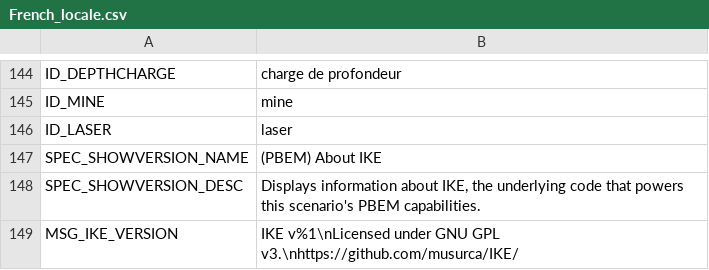
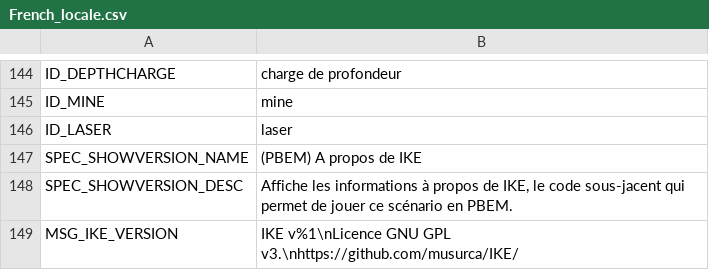
Before and after one commit to musurca/IKE, a CSV file: locale/French_locale.csv, drawn as a sheet; only a part is shown, gaps mark what is left out.

Commit message:
French language

```diff
--- a/locale/French_locale.csv
+++ b/locale/French_locale.csv
@@ -146,4 +146,4 @@ ID_MINE|mine
 ID_LASER|laser
-SPEC_SHOWVERSION_NAME|(PBEM) About IKE
-SPEC_SHOWVERSION_DESC|Displays information about IKE, the underlying code that powers this scenario's PBEM capabilities.
-MSG_IKE_VERSION|IKE v%1\nLicensed under GNU GPL v3.\nhttps://github.com/musurca/IKE/
+SPEC_SHOWVERSION_NAME|(PBEM) A propos de IKE
+SPEC_SHOWVERSION_DESC|Affiche les informations à propos de IKE, le code sous-jacent qui permet de jouer ce scénario en PBEM.
+MSG_IKE_VERSION|IKE v%1\nLicence GNU GPL v3.\nhttps://github.com/musurca/IKE/
```
